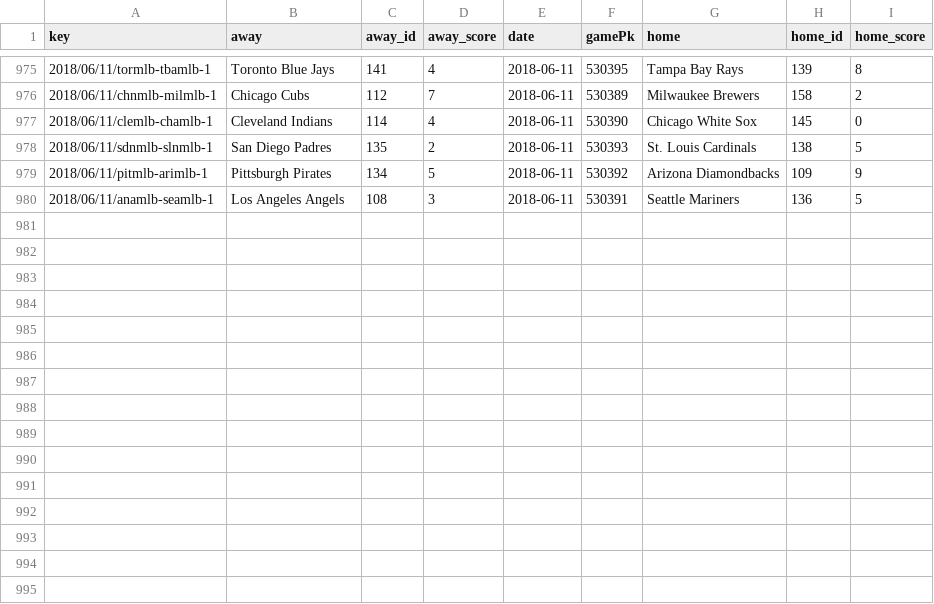
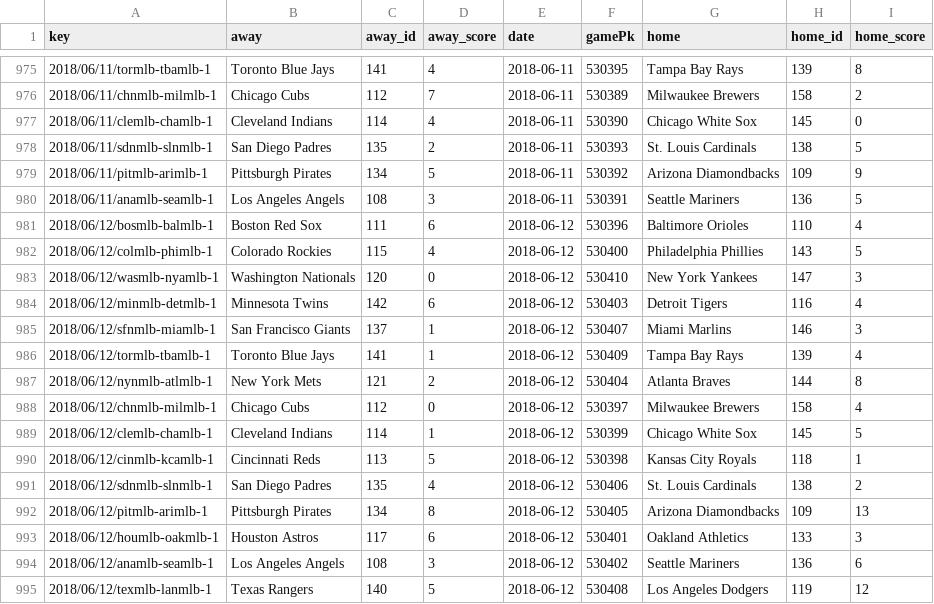
Before and after one commit to usbogie/mlb-daily-predictor, a CSV file: data/games/games_2018.csv, drawn as a sheet; only a part is shown, gaps mark what is left out; the diff names each change by its address in the sheet, - before the commit and + after, or states it on an @@ line.

```diff
--- a/data/games/games_2018.csv
+++ b/data/games/games_2018.csv
+row 981: 2018/06/12/bosmlb-balmlb-1 | Boston Red Sox | 111 | 6 | 2018-06-12 | 530396 | Baltimore Orioles | 110 | 4
+row 982: 2018/06/12/colmlb-phimlb-1 | Colorado Rockies | 115 | 4 | 2018-06-12 | 530400 | Philadelphia Phillies | 143 | 5
+row 983: 2018/06/12/wasmlb-nyamlb-1 | Washington Nationals | 120 | 0 | 2018-06-12 | 530410 | New York Yankees | 147 | 3
+row 984: 2018/06/12/minmlb-detmlb-1 | Minnesota Twins | 142 | 6 | 2018-06-12 | 530403 | Detroit Tigers | 116 | 4
+row 985: 2018/06/12/sfnmlb-miamlb-1 | San Francisco Giants | 137 | 1 | 2018-06-12 | 530407 | Miami Marlins | 146 | 3
+row 986: 2018/06/12/tormlb-tbamlb-1 | Toronto Blue Jays | 141 | 1 | 2018-06-12 | 530409 | Tampa Bay Rays | 139 | 4
+row 987: 2018/06/12/nynmlb-atlmlb-1 | New York Mets | 121 | 2 | 2018-06-12 | 530404 | Atlanta Braves | 144 | 8
+row 988: 2018/06/12/chnmlb-milmlb-1 | Chicago Cubs | 112 | 0 | 2018-06-12 | 530397 | Milwaukee Brewers | 158 | 4
+row 989: 2018/06/12/clemlb-chamlb-1 | Cleveland Indians | 114 | 1 | 2018-06-12 | 530399 | Chicago White Sox | 145 | 5
+row 990: 2018/06/12/cinmlb-kcamlb-1 | Cincinnati Reds | 113 | 5 | 2018-06-12 | 530398 | Kansas City Royals | 118 | 1
+row 991: 2018/06/12/sdnmlb-slnmlb-1 | San Diego Padres | 135 | 4 | 2018-06-12 | 530406 | St. Louis Cardinals | 138 | 2
+row 992: 2018/06/12/pitmlb-arimlb-1 | Pittsburgh Pirates | 134 | 8 | 2018-06-12 | 530405 | Arizona Diamondbacks | 109 | 13
+row 993: 2018/06/12/houmlb-oakmlb-1 | Houston Astros | 117 | 6 | 2018-06-12 | 530401 | Oakland Athletics | 133 | 3
+row 994: 2018/06/12/anamlb-seamlb-1 | Los Angeles Angels | 108 | 3 | 2018-06-12 | 530402 | Seattle Mariners | 136 | 6
+row 995: 2018/06/12/texmlb-lanmlb-1 | Texas Rangers | 140 | 5 | 2018-06-12 | 530408 | Los Angeles Dodgers | 119 | 12
```
Also changed, not shown: data/lines/lines_2018.csv, data/lines/today.csv, 11 other files.
